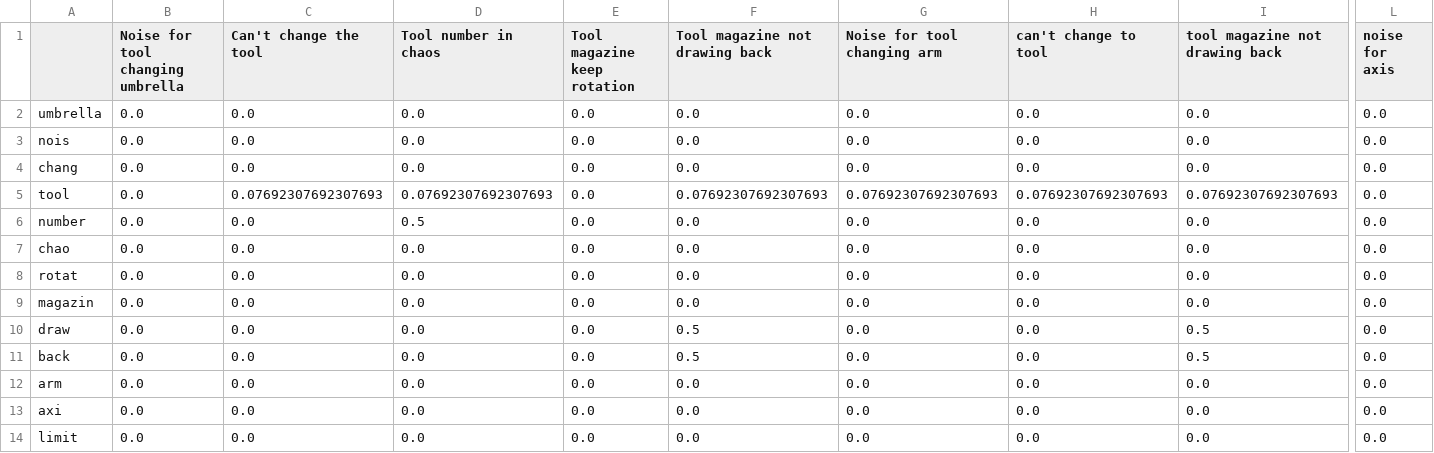
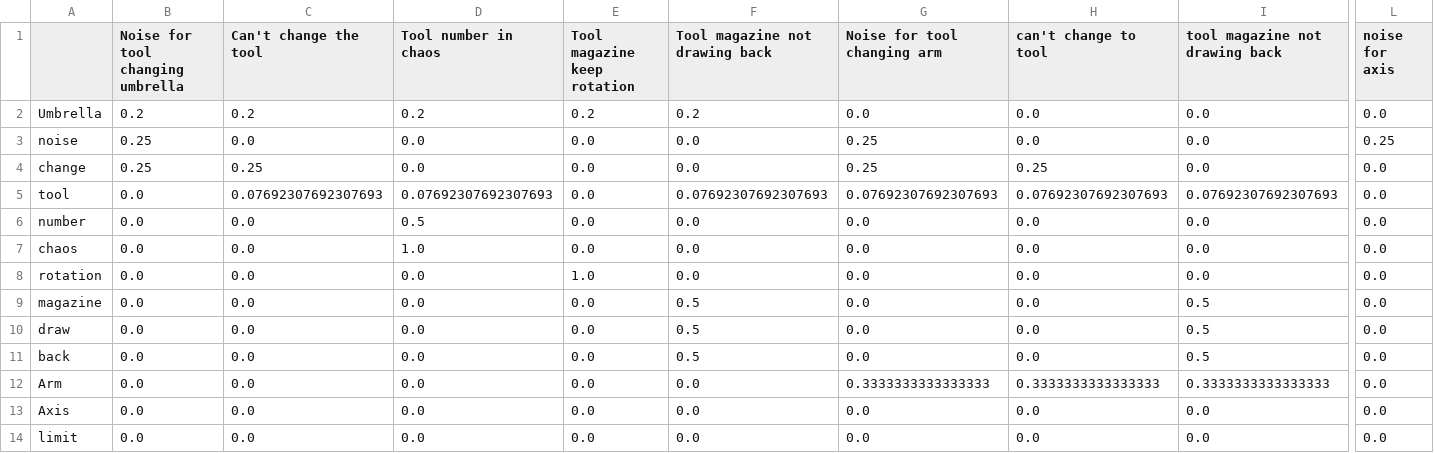
Before and after one commit to EriChen0615/QAQ_chatbot, a CSV file: data/word_error_mat.csv, drawn as a sheet; only a part is shown, gaps mark what is left out; the diff covers the shown part only; the diff names each change by its address in the sheet, - before the commit and + after, or states it on an @@ line.

Commit message:
data word error mat

```diff
--- a/data/word_error_mat.csv
+++ b/data/word_error_mat.csv
-A2: umbrella
+A2: Umbrella
-B2 (Noise for tool changing umbrella): 0.0
+B2 (Noise for tool changing umbrella): 0.2
-C2 (Can't change the tool): 0.0
+C2 (Can't change the tool): 0.2
-D2 (Tool number in chaos): 0.0
+D2 (Tool number in chaos): 0.2
-E2 (Tool magazine keep rotation): 0.0
+E2 (Tool magazine keep rotation): 0.2
-F2 (Tool magazine not drawing back): 0.0
+F2 (Tool magazine not drawing back): 0.2
-A3: nois
+A3: noise
-B3:B4 (Noise for tool changing umbrella): 0.0
+B3:B4 (Noise for tool changing umbrella): 0.25
-G3:G4 (Noise for tool changing arm): 0.0
+G3:G4 (Noise for tool changing arm): 0.25
-L3 (noise for axis): 0.0
+L3 (noise for axis): 0.25
-A4: chang
+A4: change
-C4 (Can't change the tool): 0.0
+C4 (Can't change the tool): 0.25
-H4 (can't change to tool): 0.0
+H4 (can't change to tool): 0.25
-A7: chao
+A7: chaos
-D7 (Tool number in chaos): 0.0
+D7 (Tool number in chaos): 1.0
-A8: rotat
+A8: rotation
-E8 (Tool magazine keep rotation): 0.0
+E8 (Tool magazine keep rotation): 1.0
-A9: magazin
+A9: magazine
-F9 (Tool magazine not drawing back): 0.0
+F9 (Tool magazine not drawing back): 0.5
-I9 (tool magazine not drawing back): 0.0
+I9 (tool magazine not drawing back): 0.5
-A12: arm
+A12: Arm
-G12 (Noise for tool changing arm): 0.0
+G12 (Noise for tool changing arm): 0.3333333333333333
-H12 (can't change to tool): 0.0
+H12 (can't change to tool): 0.3333333333333333
-I12 (tool magazine not drawing back): 0.0
+I12 (tool magazine not drawing back): 0.3333333333333333
-A13: axi
+A13: Axis
```
Also changed, not shown: 24 edited cells elsewhere in this file, 1 other file.
